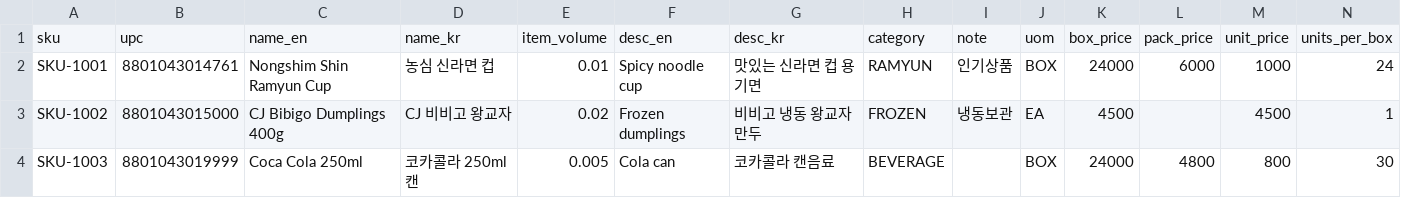
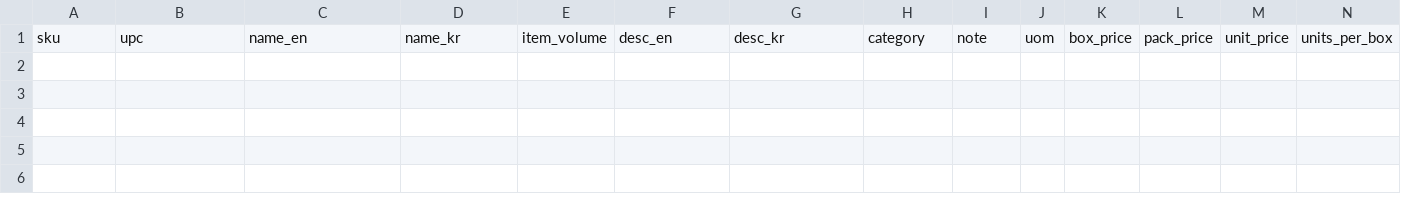
Before and after one commit to Boaz-Yakin/glife-wms, a CSV file: items_import_template.csv, drawn as a sheet; only a part is shown; rows hold the shown columns only; the diff names each change by its address in the sheet, - before the commit and + after, or states it on an @@ line.

Commit message:
Remove mockup data from items import template

```diff
--- a/items_import_template.csv
+++ b/items_import_template.csv
-row 2: SKU-1001 | 8801043014761 | Nongshim Shin Ramyun Cup | 농심 신라면 컵 | 0.01 | Spicy noodle cup | 맛있는 신라면 컵 용기면 | RAMYUN | 인기상품 | BOX | 24000 | 6000 | 1000 | 24
-row 3: SKU-1002 | 8801043015000 | CJ Bibigo Dumplings 400g | CJ 비비고 왕교자 | 0.02 | Frozen dumplings | 비비고 냉동 왕교자 만두 | FROZEN | 냉동보관 | EA | 4500 |  | 4500 | 1
-row 4: SKU-1003 | 8801043019999 | Coca Cola 250ml | 코카콜라 250ml 캔 | 0.005 | Cola can | 코카콜라 캔음료 | BEVERAGE |  | BOX | 24000 | 4800 | 800 | 30
```
Also changed, not shown: web-app/public/items_import_template.csv.
